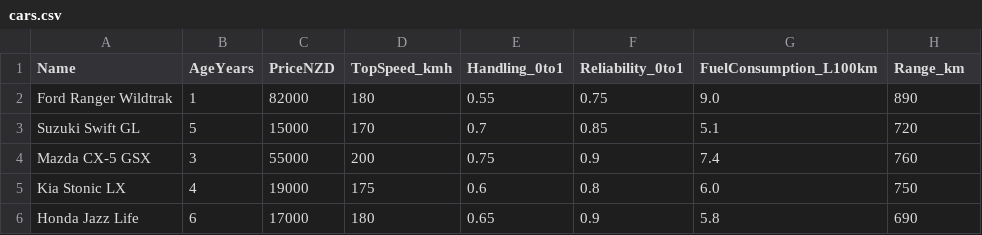
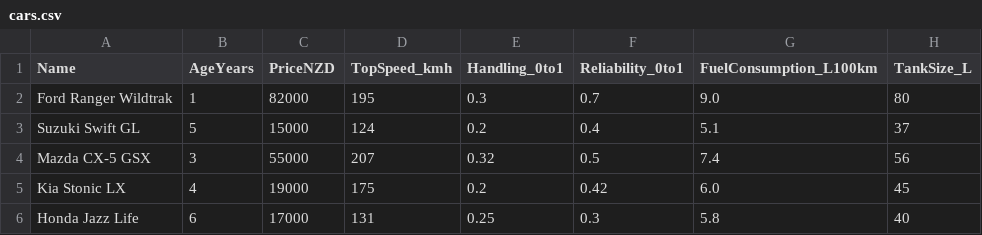
Before and after one commit to JoranQuack/cross-country-racer, a CSV file: src/main/resources/data/cars.csv, drawn as a sheet.

```diff
--- a/src/main/resources/data/cars.csv
+++ b/src/main/resources/data/cars.csv
@@ -1,6 +1,6 @@
-Name,AgeYears,PriceNZD,TopSpeed_kmh,Handling_0to1,Reliability_0to1,FuelConsumption_L100km,Range_km
-Ford Ranger Wildtrak,1,82000,180,0.55,0.75,9.0,890
-Suzuki Swift GL,5,15000,170,0.7,0.85,5.1,720
-Mazda CX-5 GSX,3,55000,200,0.75,0.9,7.4,760
-Kia Stonic LX,4,19000,175,0.6,0.8,6.0,750
-Honda Jazz Life,6,17000,180,0.65,0.9,5.8,690
+Name,AgeYears,PriceNZD,TopSpeed_kmh,Handling_0to1,Reliability_0to1,FuelConsumption_L100km,TankSize_L
+Ford Ranger Wildtrak,1,82000,195,0.3,0.7,9.0,80
+Suzuki Swift GL,5,15000,124,0.2,0.4,5.1,37
+Mazda CX-5 GSX,3,55000,207,0.32,0.5,7.4,56
+Kia Stonic LX,4,19000,175,0.2,0.42,6.0,45
+Honda Jazz Life,6,17000,131,0.25,0.3,5.8,40
```
Also changed, not shown: src/main/resources/data/upgrades.csv, 5 other files.
